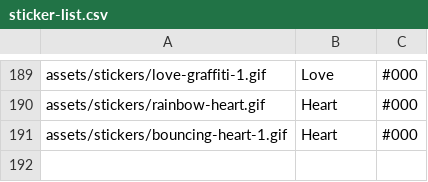
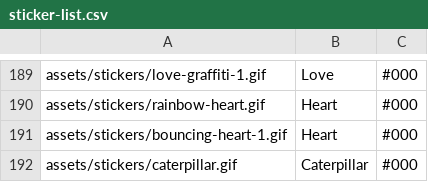
Before and after one commit to Motivesoft/condaluna, a CSV file: assets/scripts/sticker-list.csv, drawn as a sheet; only a part is shown, gaps mark what is left out; the diff names each change by its address in the sheet, - before the commit and + after, or states it on an @@ line.

Commit message:
Caterpillar sticker and gif

```diff
--- a/assets/scripts/sticker-list.csv
+++ b/assets/scripts/sticker-list.csv
+row 192: assets/stickers/caterpillar.gif | Caterpillar | #000
```
Also changed, not shown: assets/scripts/gifs-list.csv, 5 other files.
